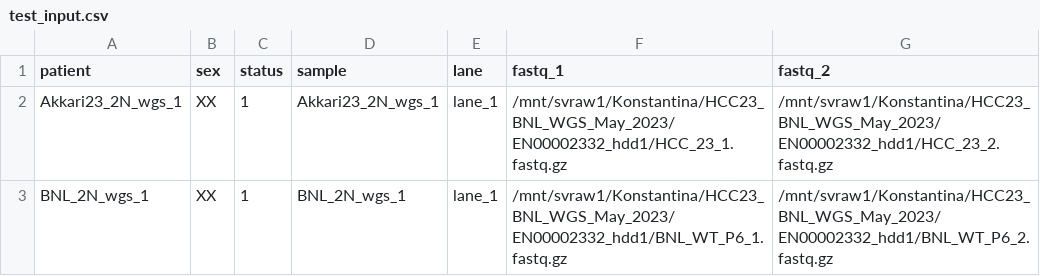
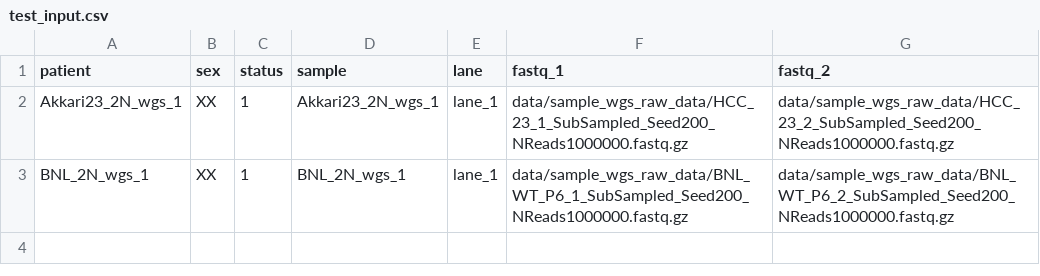
Before and after one commit to CSOgroup/wgs_pipeline, a CSV file: test_input.csv, drawn as a sheet.

Commit message:
new test input

```diff
--- a/test_input.csv
+++ b/test_input.csv
@@ -1,3 +1,3 @@
 patient,sex,status,sample,lane,fastq_1,fastq_2
-Akkari23_2N_wgs_1,XX,1,Akkari23_2N_wgs_1,lane_1,/mnt/svraw1/Konstantina/HCC23_BNL_WGS_May_2023/EN00002332_hdd1/HCC_23_1.fastq.gz,/mnt/svraw1/Konstantina/HCC23_BNL_WGS_May_2023/EN00002332_hdd1/HCC_23_2.fastq.gz
-BNL_2N_wgs_1,XX,1,BNL_2N_wgs_1,lane_1,/mnt/svraw1/Konstantina/HCC23_BNL_WGS_May_2023/EN00002332_hdd1/BNL_WT_P6_1.fastq.gz,/mnt/svraw1/Konstantina/HCC23_BNL_WGS_May_2023/EN00002332_hdd1/BNL_WT_P6_2.fastq.gz
+Akkari23_2N_wgs_1,XX,1,Akkari23_2N_wgs_1,lane_1,data/sample_wgs_raw_data/HCC_23_1_SubSampled_Seed200_NReads1000000.fastq.gz,data/sample_wgs_raw_data/HCC_23_2_SubSampled_Seed200_NReads1000000.fastq.gz
+BNL_2N_wgs_1,XX,1,BNL_2N_wgs_1,lane_1,data/sample_wgs_raw_data/BNL_WT_P6_1_SubSampled_Seed200_NReads1000000.fastq.gz,data/sample_wgs_raw_data/BNL_WT_P6_2_SubSampled_Seed200_NReads1000000.fastq.gz
```
Also changed, not shown: 2 other files.
